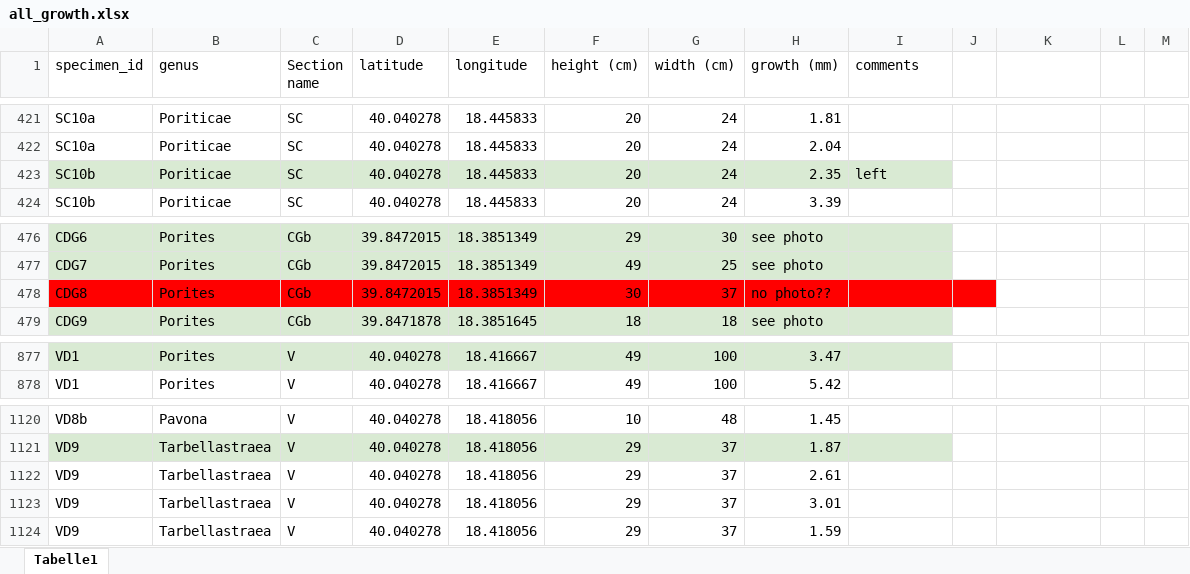
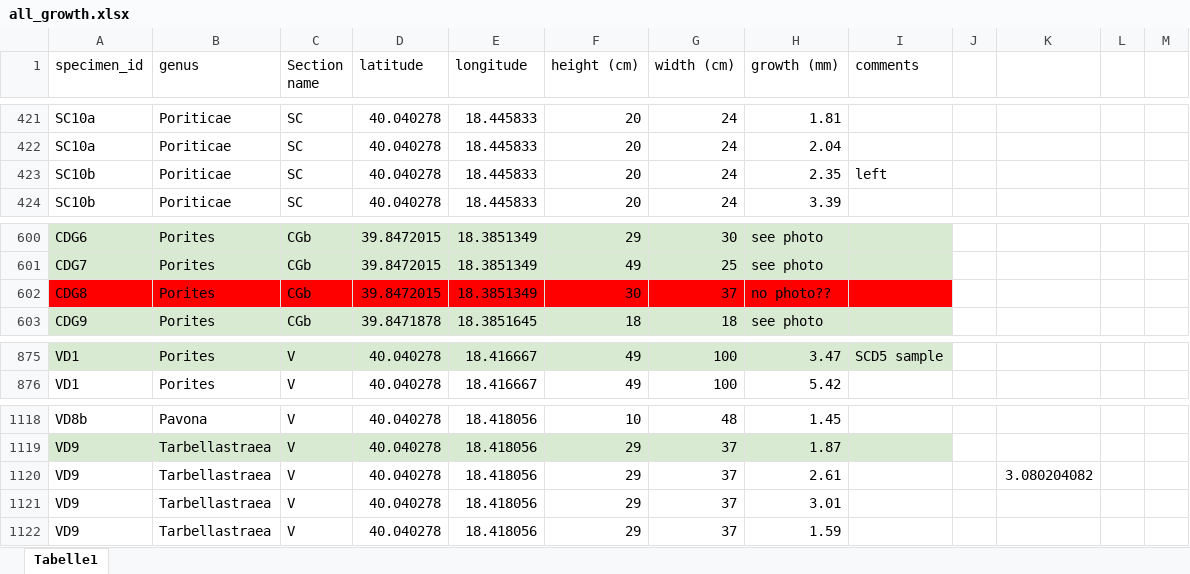
Before and after one commit to KerstinFrue/Master-thesis, an Excel workbook: data/growth rates/all_growth.xlsx, sheet Tabelle1, drawn as a sheet; only a part is shown, gaps mark what is left out; values as stored, in another font and other column widths than the file's, no borders; addresses are those after the commit; the diff covers the shown part only; the diff names each change by its address in the sheet, - before the commit and + after, or states it on an @@ line.

```diff
--- a/data/growth rates/all_growth.xlsx (sheet Tabelle1)
+++ b/data/growth rates/all_growth.xlsx (sheet Tabelle1)
-A423:I423 fill: #D9EAD3
+A423:I423 fill: none
-J602 fill: #FF0000
+J602 fill: none
-I875 (comments): (empty)
+I875 (comments): SCD5 sample
-K1120: (empty)
+K1120: 3.080204082
```
Also changed, not shown: 3 added rows, 5 removed rows, 121 moved rows, 8 edited cells and cell formats elsewhere in this sheet, 15 other files.
